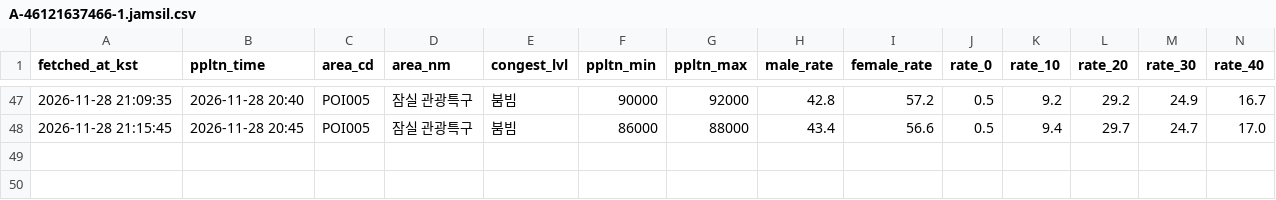
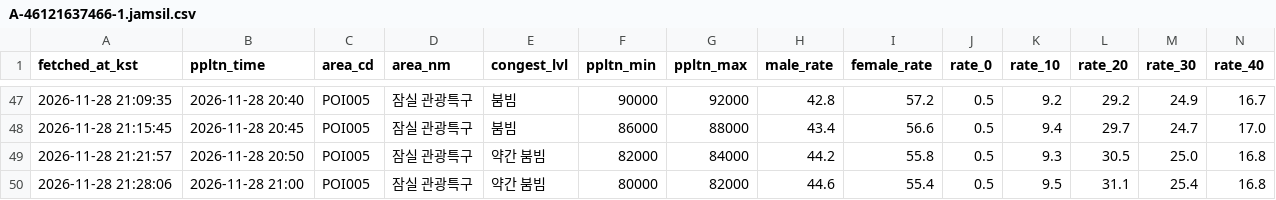
Before and after one commit to uiseokys/kspo-roykim-egress-collector, a CSV file: citydata/data/1128_조용필/A-46121637466-1.jamsil.csv, drawn as a sheet; only a part is shown, gaps mark what is left out; rows hold the shown columns only; the diff names each change by its address in the sheet, - before the commit and + after, or states it on an @@ line.

```diff
--- a/citydata/data/1128_조용필/A-46121637466-1.jamsil.csv
+++ b/citydata/data/1128_조용필/A-46121637466-1.jamsil.csv
+row 49: 2026-11-28 21:21:57 | 2026-11-28 20:50 | POI005 | 잠실 관광특구 | 약간 붐빔 | 82000 | 84000 | 44.2 | 55.8 | 0.5 | 9.3 | 30.5 | 25.0 | 16.8
+row 50: 2026-11-28 21:28:06 | 2026-11-28 21:00 | POI005 | 잠실 관광특구 | 약간 붐빔 | 80000 | 82000 | 44.6 | 55.4 | 0.5 | 9.5 | 31.1 | 25.4 | 16.8
```
Also changed, not shown: citydata/data/1128_조용필/A-46121637466-1.csv, citydata/data/1128_조용필/A-46121637466-1.parking.csv, 2 other files.
